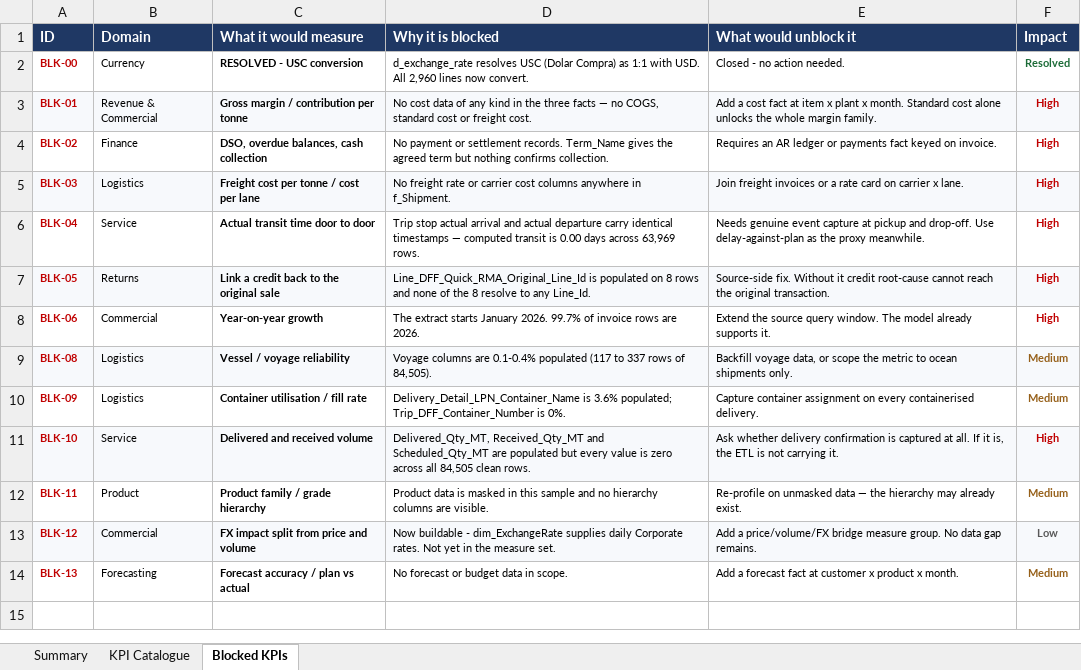
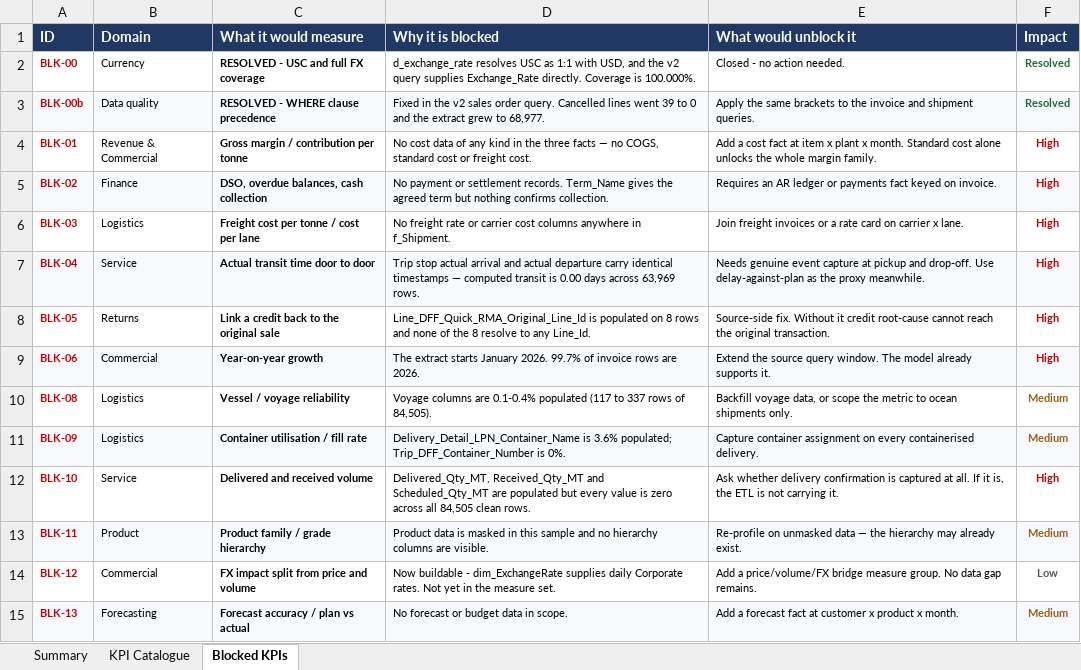
Before and after one commit to gcamaral2105/project, an Excel workbook: Order_To_Cash/04_KPI_Catalogue.xlsx, sheet Blocked KPIs, drawn as a sheet; values as stored, in another font and other column widths than the file's, no borders; addresses are those after the commit; the diff names each change by its address in the sheet, - before the commit and + after, or states it on an @@ line.

```diff
--- a/Order_To_Cash/04_KPI_Catalogue.xlsx (sheet Blocked KPIs)
+++ b/Order_To_Cash/04_KPI_Catalogue.xlsx (sheet Blocked KPIs)
-C2 (What it would measure): RESOLVED - USC conversion
+C2 (What it would measure): RESOLVED - USC and full FX coverage
-D2 (Why it is blocked): …resolves USC (Dolar Compra) as 1:1 with USD. All 2,960 lines now convert.
+D2 (Why it is blocked): …resolves USC as 1:1 with USD, and the v2 query supplies Exchange_Rate directly. Coverage is 100.000%.
+row 3: BLK-00b | Data quality | RESOLVED - WHERE clause precedence | Fixed in the v2 sales order query. Cancelled lines went 39 to 0 and the extract grew to 68,977. | Apply the same brackets to the invoice and shipment queries. | Resolved
-A4:F4 fill: #F7F9FC
+A4:F4 fill: none
-A5:F5 fill: none
+A5:F5 fill: #F7F9FC
-A6:F6 fill: #F7F9FC
+A6:F6 fill: none
-A7:F7 fill: none
+A7:F7 fill: #F7F9FC
-A8:F8 fill: #F7F9FC
+A8:F8 fill: none
-A9:F9 fill: none
+A9:F9 fill: #F7F9FC
-A10:F10 fill: #F7F9FC
+A10:F10 fill: none
-A11:F11 fill: none
+A11:F11 fill: #F7F9FC
-A12:F12 fill: #F7F9FC
+A12:F12 fill: none
-A13:F13 fill: none
+A13:F13 fill: #F7F9FC
-A14:F14 fill: #F7F9FC
+A14:F14 fill: none
-A15:F15 fill: none
+A15:F15 fill: #F7F9FC
```
Also changed, not shown: sheet KPI Catalogue, sheet Summary, 5 other files.
